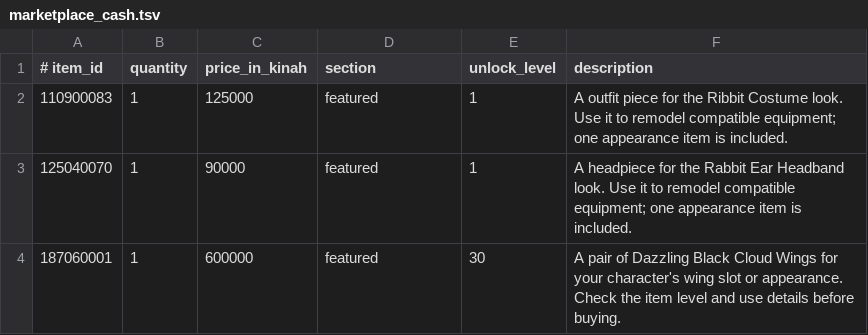
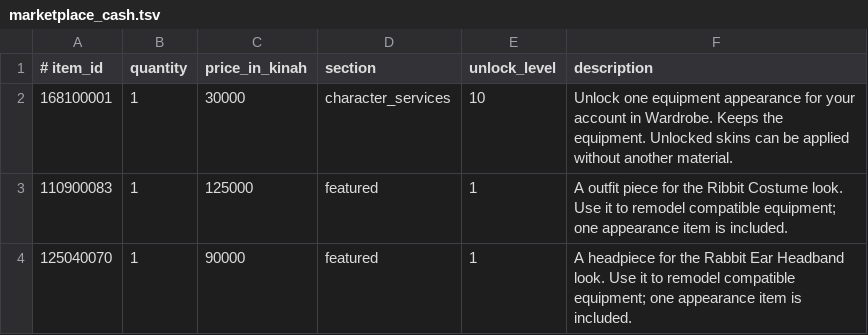
Before and after one commit to AngelShade/aion-server, a TSV file: game-server/config/ingameshop/marketplace_cash.tsv, drawn as a sheet; only a part is shown; the shorter side is filled out with more unchanged rows.

Commit message:
Add wardrobe and graphics menu integration

```diff
--- a/game-server/config/ingameshop/marketplace_cash.tsv
+++ b/game-server/config/ingameshop/marketplace_cash.tsv
@@ -1,2 +1,3 @@
 # item_id	quantity	price_in_kinah	section	unlock_level	description
+168100001	1	30000	character_services	10	Unlock one equipment appearance for your account in Wardrobe. Keeps the equipment. Unlocked skins can be applied without another material.
 110900083	1	125000	featured	1	A outfit piece for the Ribbit Costume look. Use it to remodel compatible equipment; one appearance item is included.
```
Also changed, not shown: target-deploy/game-server/config/ingameshop/marketplace_cash.tsv, 50 other files.
